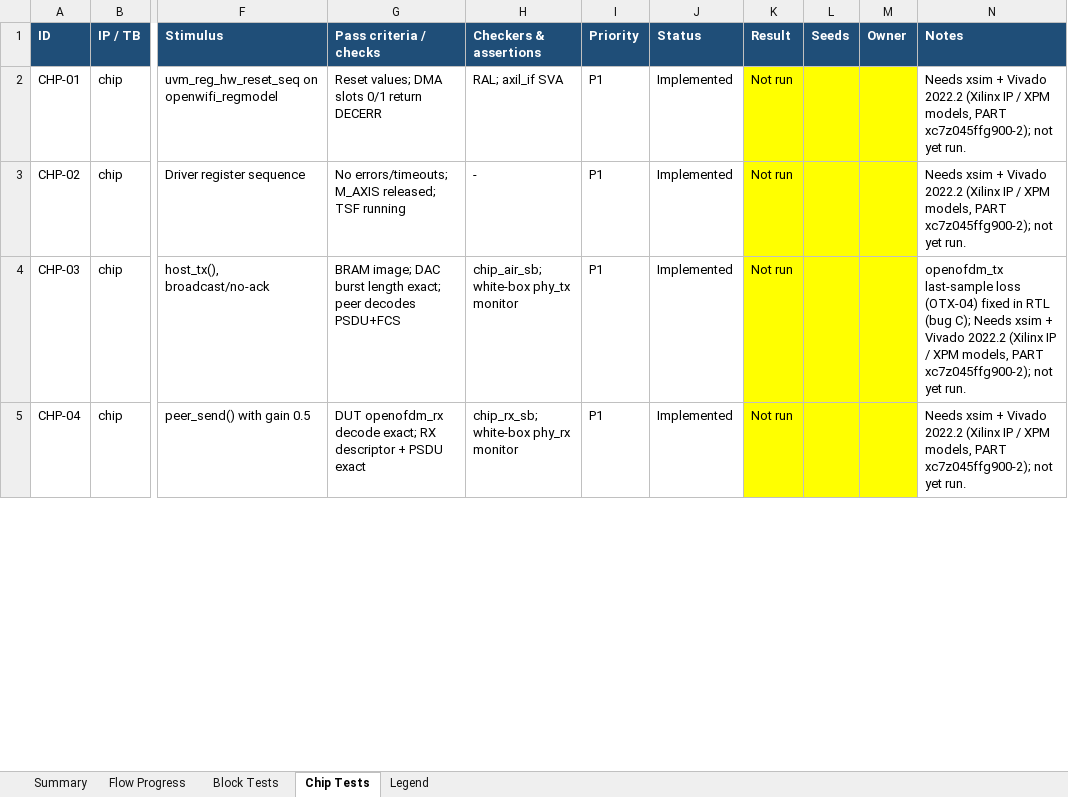
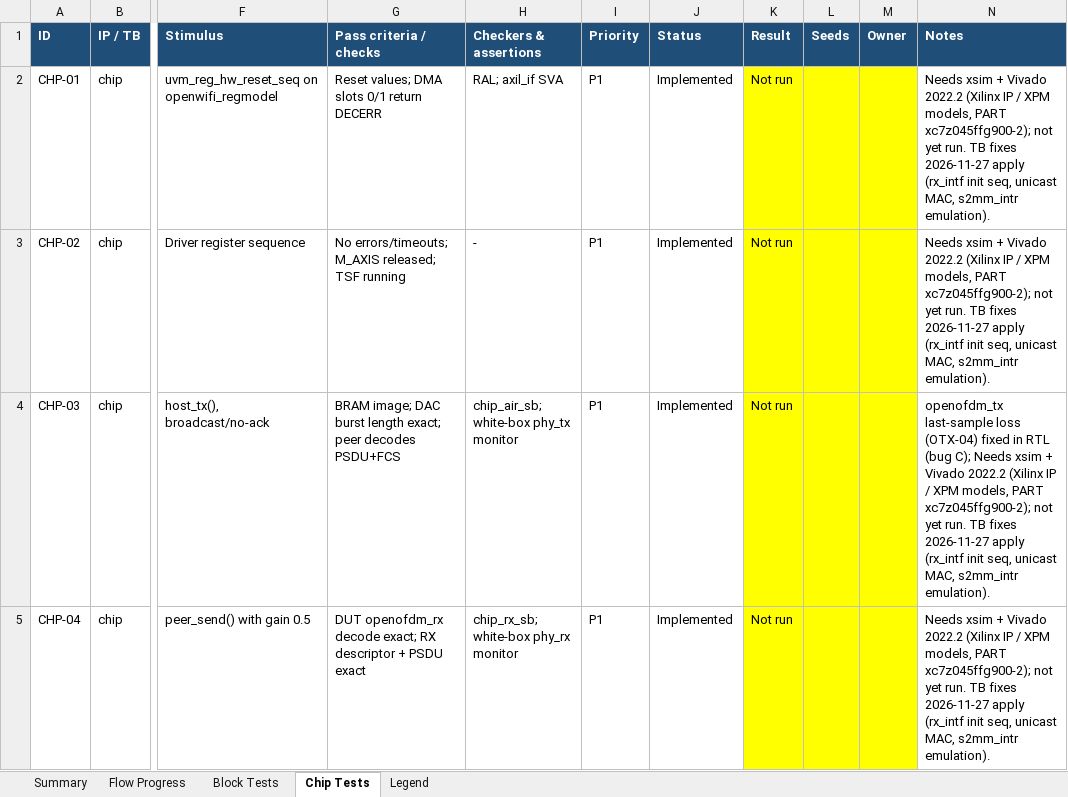
Before and after one commit to Leo-Cheung-CUHK/openwifi-hw-upstream, an Excel workbook: uvm/docs/test_plan.xlsx, sheet Chip Tests, drawn as a sheet; only a part is shown, gaps mark what is left out; values as stored, in another font and other column widths than the file's, no borders; conditional formats not drawn; the diff covers the shown part only; the diff names each change by its address in the sheet, - before the commit and + after, or states it on an @@ line.

```diff
--- a/uvm/docs/test_plan.xlsx (sheet Chip Tests)
+++ b/uvm/docs/test_plan.xlsx (sheet Chip Tests)
-N2:N3 (Notes): …yet run.
+N2:N3 (Notes): …yet run. TB fixes 2026-11-27 apply (rx_intf init seq, unicast MAC, s2mm_intr emulation).
-N4 (Notes): …yet run.
+N4 (Notes): …yet run. TB fixes 2026-11-27 apply (rx_intf init seq, unicast MAC, s2mm_intr emulation).
-N5 (Notes): …yet run.
+N5 (Notes): …yet run. TB fixes 2026-11-27 apply (rx_intf init seq, unicast MAC, s2mm_intr emulation).
```
Also changed, not shown: 18 edited cells elsewhere in this sheet, sheet Block Tests, sheet Summary, sheet Flow Progress, 28 other files.
